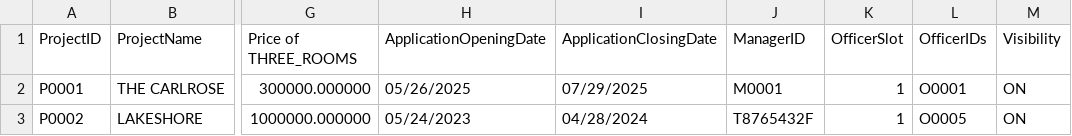
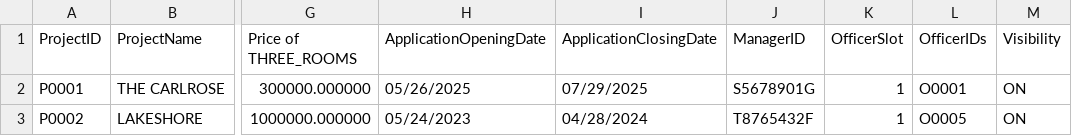
Before and after one commit to tanck04/btoms, a CSV file: src/repository/data/project_records.csv, drawn as a sheet; only a part is shown, gaps mark what is left out; the diff names each change by its address in the sheet, - before the commit and + after, or states it on an @@ line.

```diff
--- a/src/repository/data/project_records.csv
+++ b/src/repository/data/project_records.csv
-J2 (ManagerID): M0001
+J2 (ManagerID): S5678901G
```
Also changed, not shown: src/repository/data/application_records.csv, 5 other files.
